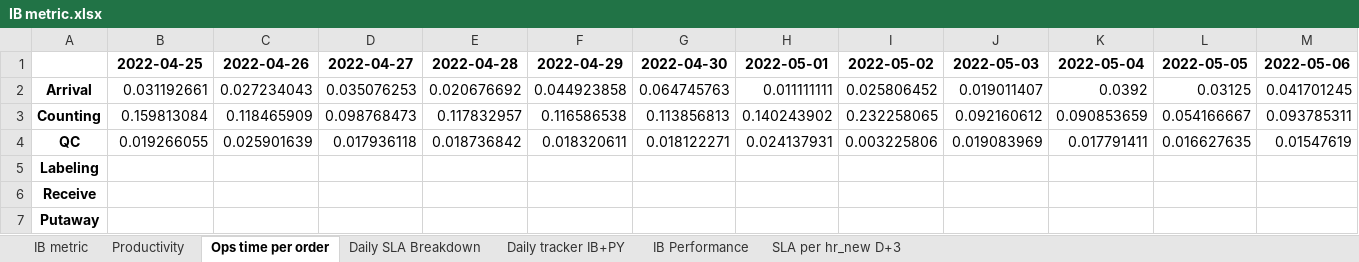
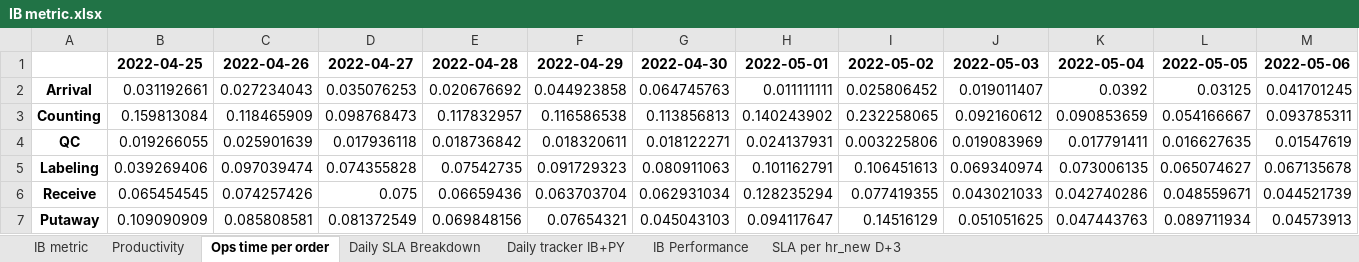
Before and after one commit to johnny890122/IB_1223_new_howard, an Excel workbook: Output/IB metric.xlsx, sheet Ops time per order, drawn as a sheet; only a part is shown; values as stored, in another font and other column widths than the file's, no borders; removed rows and columns are numbered as before the commit, all else as after; rows hold the shown columns only; the diff names each change by its address in the sheet, - before the commit and + after, or states it on an @@ line.

```diff
--- a/Output/IB metric.xlsx (sheet Ops time per order)
+++ b/Output/IB metric.xlsx (sheet Ops time per order)
-row 5: Labeling
-row 6: Receive
-row 7: Putaway
+row 5: Labeling | 0.039269406 | 0.097039474 | 0.074355828 | 0.07542735 | 0.091729323 | 0.080911063 | 0.101162791 | 0.106451613 | 0.069340974 | 0.073006135 | 0.065074627 | 0.067135678
+row 6: Receive | 0.065454545 | 0.074257426 | 0.075 | 0.06659436 | 0.063703704 | 0.062931034 | 0.128235294 | 0.077419355 | 0.043021033 | 0.042740286 | 0.048559671 | 0.044521739
+row 7: Putaway | 0.109090909 | 0.085808581 | 0.081372549 | 0.069848156 | 0.07654321 | 0.045043103 | 0.094117647 | 0.14516129 | 0.051051625 | 0.047443763 | 0.089711934 | 0.04573913
```
Also changed, not shown: sheet Productivity, sheet IB metric, sheet IB Performance, sheet Daily tracker IB+PY, sheet Daily SLA Breakdown, 5 other files.
